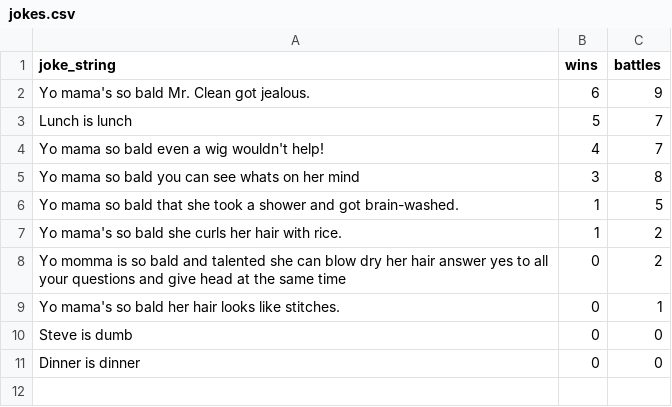
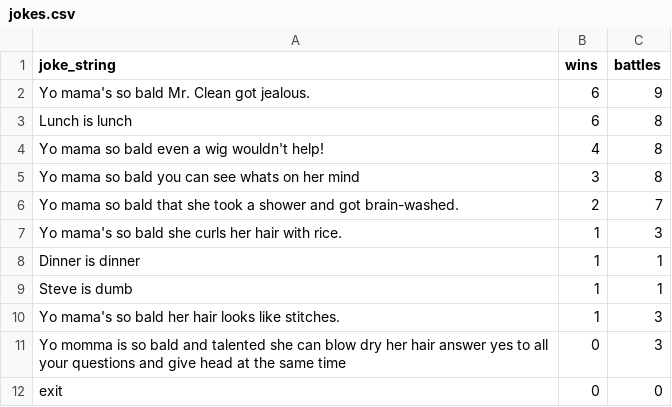
Before and after one commit to stevez86/battle_of_the_jokes, a CSV file: jokes.csv, drawn as a sheet.

```diff
--- a/jokes.csv
+++ b/jokes.csv
@@ -2,10 +2,11 @@ joke_string,wins,battles
 Yo mama's so bald Mr. Clean got jealous.,6,9
-Lunch is lunch,5,7
-Yo mama so bald even a wig wouldn't help!,4,7
+Lunch is lunch,6,8
+Yo mama so bald even a wig wouldn't help!,4,8
 Yo mama so bald you can see whats on her mind,3,8
-Yo mama so bald that she took a shower and got brain-washed.,1,5
-Yo mama's so bald she curls her hair with rice.,1,2
-Yo momma is so bald and talented she can blow dry her hair answer yes to all your questions and give head at the same time,0,2
-Yo mama's so bald her hair looks like stitches.,0,1
-Steve is dumb,0,0
-Dinner is dinner,0,0
+Yo mama so bald that she took a shower and got brain-washed.,2,7
+Yo mama's so bald she curls her hair with rice.,1,3
+Dinner is dinner,1,1
+Steve is dumb,1,1
+Yo mama's so bald her hair looks like stitches.,1,3
+Yo momma is so bald and talented she can blow dry her hair answer yes to all your questions and give head at the same time,0,3
+exit,0,0
```
Also changed, not shown: 1 other file.
